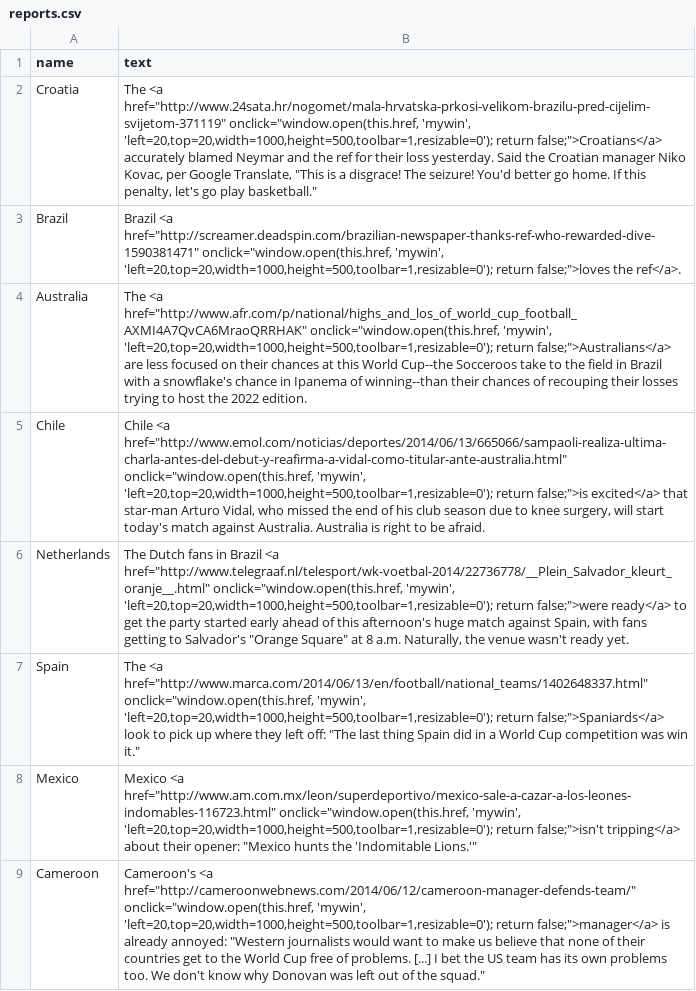
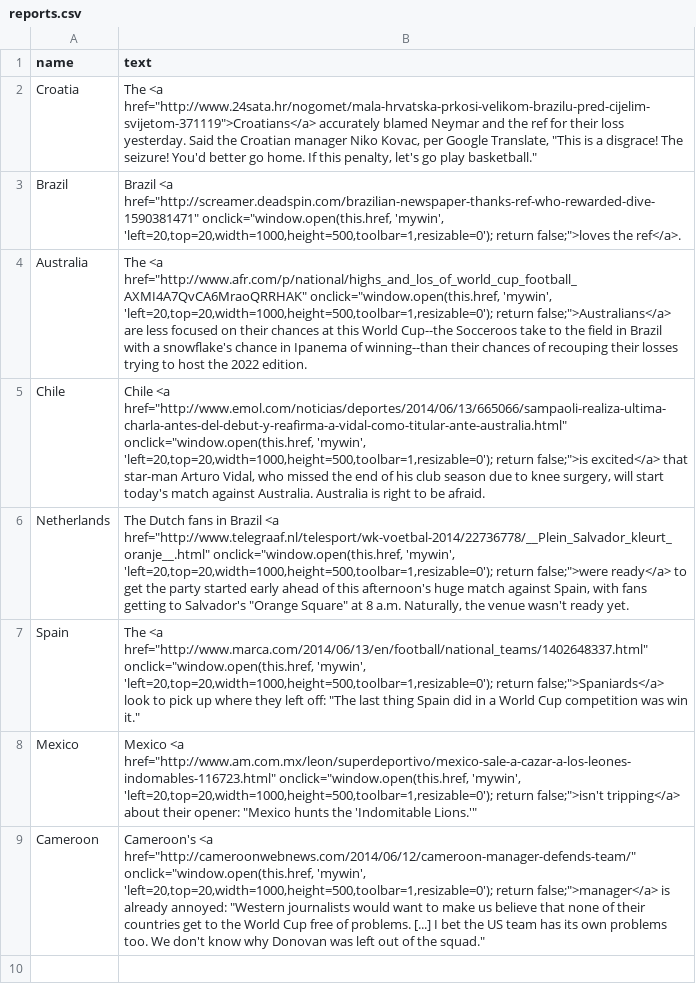
Before and after one commit to reubenfb/reubenfb.github.io, a CSV file: WC_map/reports.csv, drawn as a sheet.

```diff
--- a/WC_map/reports.csv
+++ b/WC_map/reports.csv
@@ -1,4 +1,3 @@
 name,text
-Croatia,"The <a href=""http://www.24sata.hr/nogomet/mala-hrvatska-prkosi-velikom-brazilu-pred-cijelim-svijetom-371119"" onclick=""window.open(this.href, 'mywin',
-'left=20,top=20,width=1000,height=500,toolbar=1,resizable=0'); return false;"">Croatians</a> accurately blamed Neymar and the ref for their loss yesterday. Said the Croatian manager Niko Kovac, per Google Translate, ""This is a disgrace! The seizure! You'd better go home. If this penalty, let's go play basketball."""
+Croatia,"The <a href=""http://www.24sata.hr/nogomet/mala-hrvatska-prkosi-velikom-brazilu-pred-cijelim-svijetom-371119"">Croatians</a> accurately blamed Neymar and the ref for their loss yesterday. Said the Croatian manager Niko Kovac, per Google Translate, ""This is a disgrace! The seizure! You'd better go home. If this penalty, let's go play basketball."""
 Brazil,"Brazil <a href=""http://screamer.deadspin.com/brazilian-newspaper-thanks-ref-who-rewarded-dive-1590381471"" onclick=""window.open(this.href, 'mywin',
```
Also changed, not shown: 1 other file.
